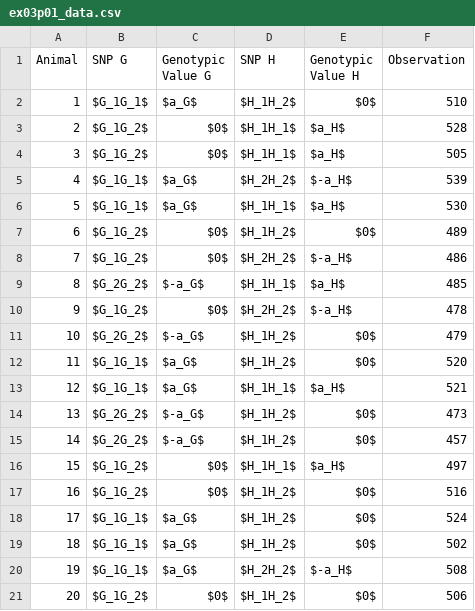
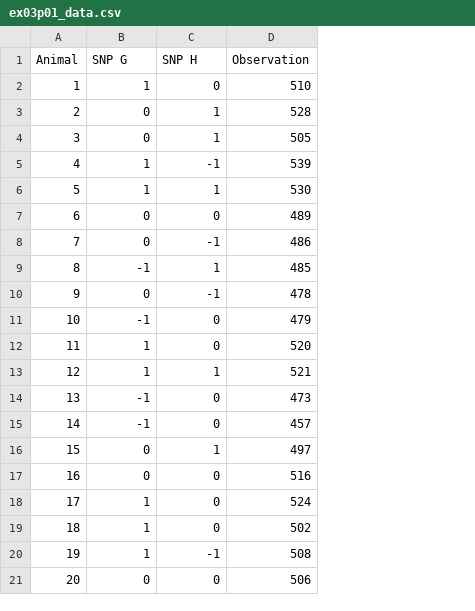
Before and after one commit to charlotte-ngs/GELASMSS2019, a CSV file: ex/w04/ex03p01_data.csv, drawn as a sheet; removed rows and columns are numbered as before the commit, all else as after; the diff names each change by its address in the sheet, - before the commit and + after, or states it on an @@ line.

Commit message:
Changed codeing of snp

```diff
--- a/ex/w04/ex03p01_data.csv
+++ b/ex/w04/ex03p01_data.csv
-column C (Genotypic Value G), rows 2-21: $a_G$ | $0$ | $0$ | $a_G$ | $a_G$ | $0$ | $0$ | $-a_G$ | $0$ | $-a_G$ | $a_G$ | $a_G$ | $-a_G$ | $-a_G$ | $0$ | $0$ | $a_G$ | $a_G$ | $a_G$ | $0$
-column E (Genotypic Value H), rows 2-21: $0$ | $a_H$ | $a_H$ | $-a_H$ | $a_H$ | $0$ | $-a_H$ | $a_H$ | $-a_H$ | $0$ | $0$ | $a_H$ | $0$ | $0$ | $a_H$ | $0$ | $0$ | $0$ | $-a_H$ | $0$
-B2 (SNP G): $G_1G_1$
+B2 (SNP G): 1
-C2 (SNP H): $H_1H_2$
+C2 (SNP H): 0
-B3:B4 (SNP G): $G_1G_2$
+B3:B4 (SNP G): 0
-C3:C4 (SNP H): $H_1H_1$
+C3:C4 (SNP H): 1
-B5:B6 (SNP G): $G_1G_1$
+B5:B6 (SNP G): 1
-C5 (SNP H): $H_2H_2$
+C5 (SNP H): -1
-C6 (SNP H): $H_1H_1$
+C6 (SNP H): 1
-B7:B8 (SNP G): $G_1G_2$
+B7:B8 (SNP G): 0
-C7 (SNP H): $H_1H_2$
+C7 (SNP H): 0
-C8 (SNP H): $H_2H_2$
+C8 (SNP H): -1
-B9 (SNP G): $G_2G_2$
+B9 (SNP G): -1
-C9 (SNP H): $H_1H_1$
+C9 (SNP H): 1
-B10 (SNP G): $G_1G_2$
+B10 (SNP G): 0
-C10 (SNP H): $H_2H_2$
+C10 (SNP H): -1
-B11 (SNP G): $G_2G_2$
+B11 (SNP G): -1
-C11:C12 (SNP H): $H_1H_2$
+C11:C12 (SNP H): 0
-B12:B13 (SNP G): $G_1G_1$
+B12:B13 (SNP G): 1
-C13 (SNP H): $H_1H_1$
+C13 (SNP H): 1
-B14:B15 (SNP G): $G_2G_2$
+B14:B15 (SNP G): -1
-C14:C15 (SNP H): $H_1H_2$
+C14:C15 (SNP H): 0
-B16:B17 (SNP G): $G_1G_2$
+B16:B17 (SNP G): 0
-C16 (SNP H): $H_1H_1$
+C16 (SNP H): 1
-C17:C19 (SNP H): $H_1H_2$
+C17:C19 (SNP H): 0
-B18:B20 (SNP G): $G_1G_1$
+B18:B20 (SNP G): 1
-C20 (SNP H): $H_2H_2$
+C20 (SNP H): -1
-B21 (SNP G): $G_1G_2$
+B21 (SNP G): 0
-C21 (SNP H): $H_1H_2$
+C21 (SNP H): 0
```
